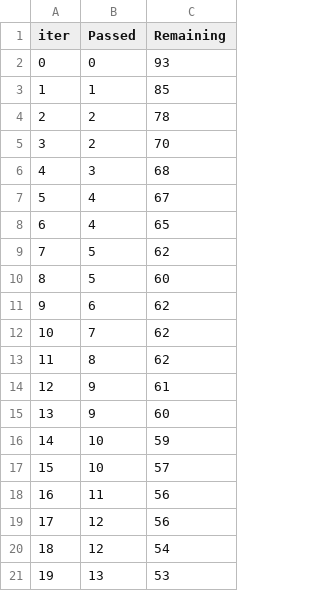
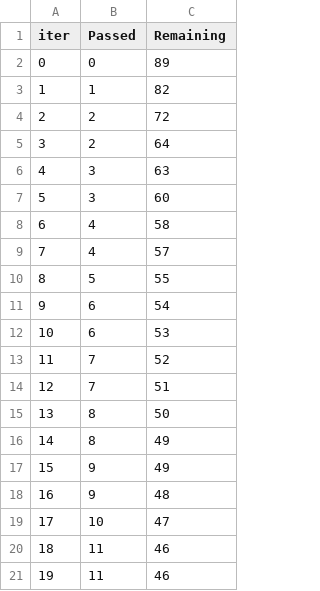
Before and after one commit to guhagourab/mlproject, a TSV file: catboost_info/time_left.tsv, drawn as a sheet; only a part is shown; the diff covers the shown part only.

```diff
--- a/catboost_info/time_left.tsv
+++ b/catboost_info/time_left.tsv
@@ -1,21 +1,21 @@
 iter	Passed	Remaining
-0	0	93
-1	1	85
-2	2	78
-3	2	70
-4	3	68
-5	4	67
-6	4	65
-7	5	62
-8	5	60
-9	6	62
-10	7	62
-11	8	62
-12	9	61
-13	9	60
-14	10	59
-15	10	57
-16	11	56
-17	12	56
-18	12	54
-19	13	53
+0	0	89
+1	1	82
+2	2	72
+3	2	64
+4	3	63
+5	3	60
+6	4	58
+7	4	57
+8	5	55
+9	6	54
+10	6	53
+11	7	52
+12	7	51
+13	8	50
+14	8	49
+15	9	49
+16	9	48
+17	10	47
+18	11	46
+19	11	46
```
Also changed, not shown: 151 edited cells elsewhere in this file, 9 other files.
